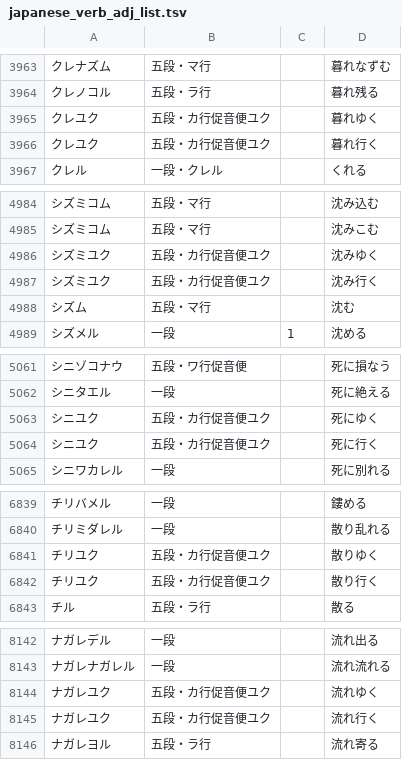
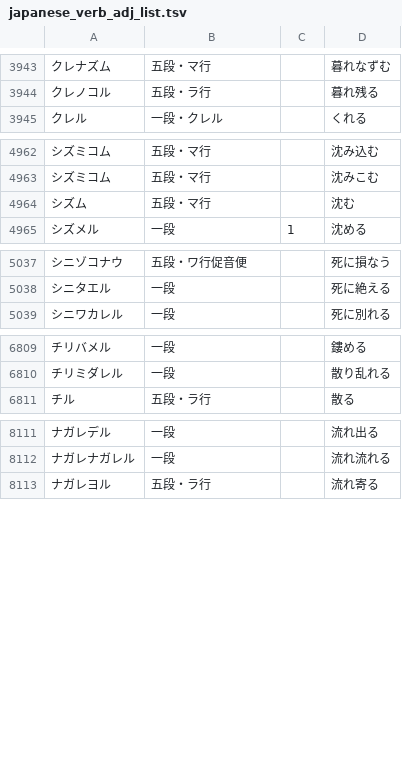
Before and after one commit to hiroshi-manabe/japanese_verb_adj_list, a TSV file: japanese_verb_adj_list.tsv, drawn as a sheet; only a part is shown, gaps mark what is left out; removed rows and columns are numbered as before the commit, all else as after; the diff covers the shown part only; the diff names each change by its address in the sheet, - before the commit and + after, or states it on an @@ line.

```diff
--- a/japanese_verb_adj_list.tsv
+++ b/japanese_verb_adj_list.tsv
-row 3965: クレユク | 五段・カ行促音便ユク |  | 暮れゆく
-row 3966: クレユク | 五段・カ行促音便ユク |  | 暮れ行く
-row 4986: シズミユク | 五段・カ行促音便ユク |  | 沈みゆく
-row 4987: シズミユク | 五段・カ行促音便ユク |  | 沈み行く
-row 5063: シニユク | 五段・カ行促音便ユク |  | 死にゆく
-row 5064: シニユク | 五段・カ行促音便ユク |  | 死に行く
-row 6841: チリユク | 五段・カ行促音便ユク |  | 散りゆく
-row 6842: チリユク | 五段・カ行促音便ユク |  | 散り行く
-row 8144: ナガレユク | 五段・カ行促音便ユク |  | 流れゆく
-row 8145: ナガレユク | 五段・カ行促音便ユク |  | 流れ行く
```
Also changed, not shown: 2 added rows and 34 removed rows elsewhere in this file.
